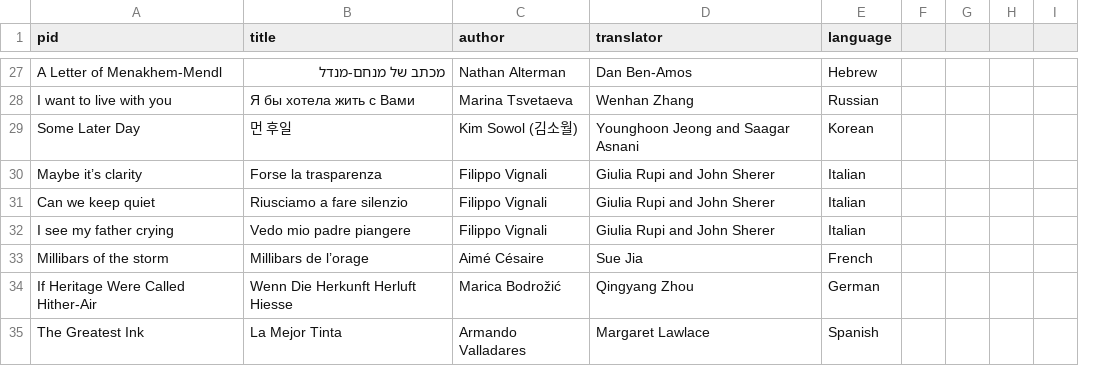
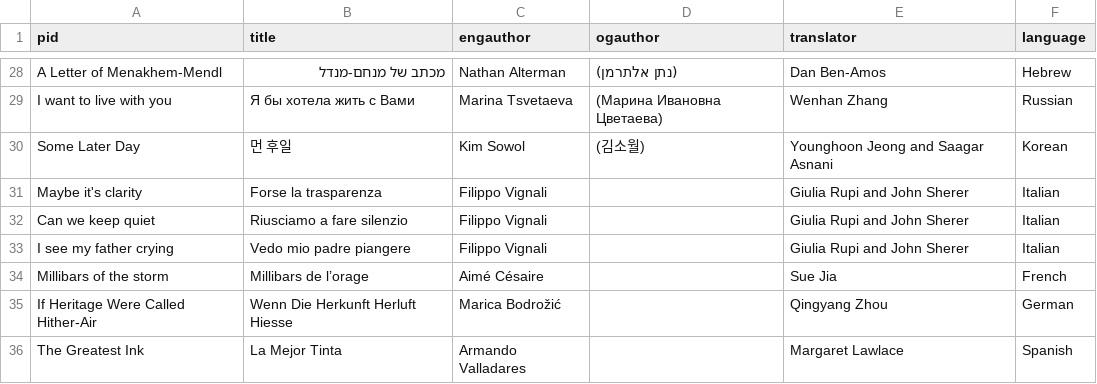
Before and after one commit to double-speak/doublespeak.github.io, a CSV file: _data/toc_2021.csv, drawn as a sheet; only a part is shown, gaps mark what is left out; removed rows and columns are numbered as before the commit, all else as after; the diff covers the shown part only; the diff names each change by its address in the sheet, - before the commit and + after, or states it on an @@ line.

```diff
--- a/_data/toc_2021.csv
+++ b/_data/toc_2021.csv
+column D (ogauthor), rows 28-30: (נתן אלתרמן) | (Марина Ивановна Цветаева) | (김소월)
-column F, empty
-column G, empty
-column H, empty
-column I, empty
-C1: author
+C1: engauthor
-C30 (engauthor): Kim Sowol (김소월)
+C30 (engauthor): Kim Sowol
-A31 (pid): Maybe it’s clarity
+A31 (pid): Maybe it's clarity
```
Also changed, not shown: 1 added row and 7 edited cells elsewhere in this file, 2 other files.
